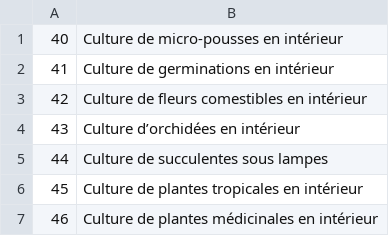
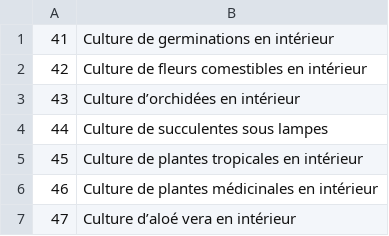
Before and after one commit to cloviskill/web, a CSV file: themes.csv, drawn as a sheet; only a part is shown; the shorter side is filled out with more unchanged rows.

Commit message:
Add blog254.html - theme 40

```diff
--- a/themes.csv
+++ b/themes.csv
@@ -1,2 +1 @@
-40;Culture de micro-pousses en intérieur
 41;Culture de germinations en intérieur
```
Also changed, not shown: 1 other file.
